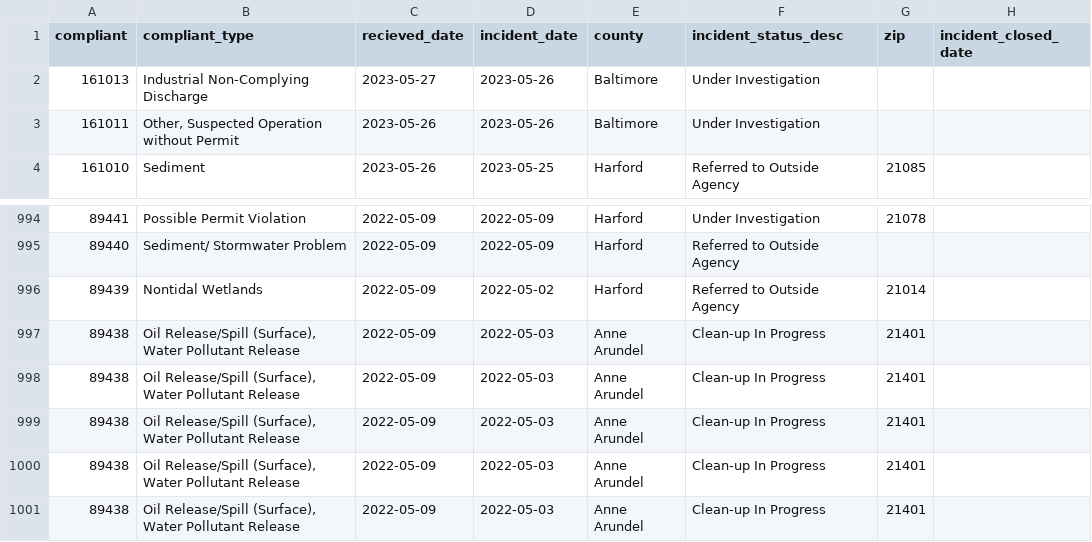
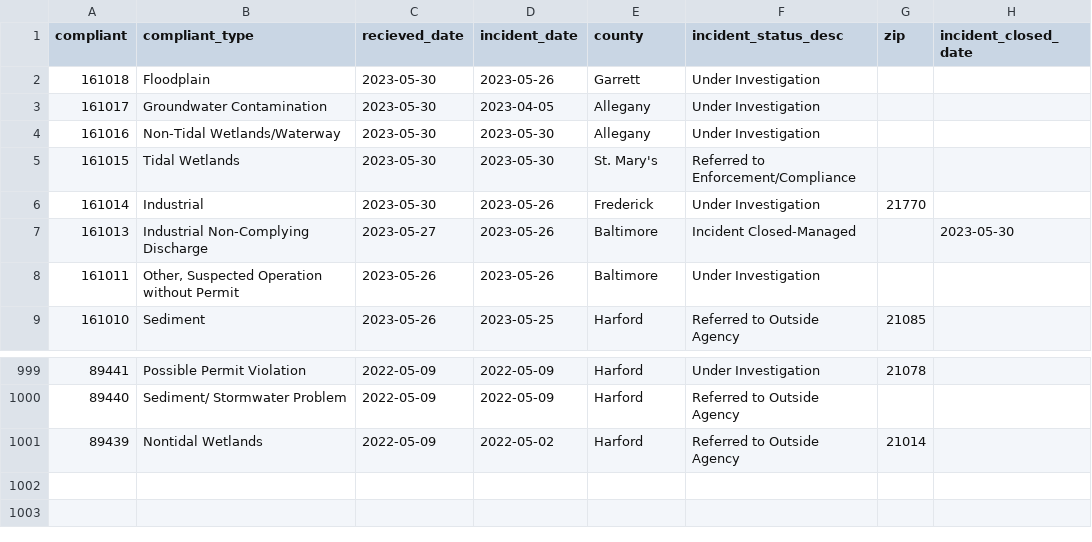
Before and after one commit to amandavhernan/enviro_complaints, a CSV file: complaints_data.csv, drawn as a sheet; only a part is shown, gaps mark what is left out.

Commit message:
new complaints found

```diff
--- a/complaints_data.csv
+++ b/complaints_data.csv
@@ -1,3 +1,8 @@
 compliant,compliant_type,recieved_date,incident_date,county,incident_status_desc,zip,incident_closed_date
-161013,Industrial Non-Complying Discharge,2023-05-27,2023-05-26,Baltimore,Under Investigation,,
+161018,Floodplain,2023-05-30,2023-05-26,Garrett,Under Investigation,,
+161017,Groundwater Contamination,2023-05-30,2023-04-05,Allegany,Under Investigation,,
+161016,Non-Tidal Wetlands/Waterway,2023-05-30,2023-05-30,Allegany,Under Investigation,,
+161015,Tidal Wetlands,2023-05-30,2023-05-30,St. Mary's,Referred to Enforcement/Compliance,,
+161014,Industrial,2023-05-30,2023-05-26,Frederick,Under Investigation,21770,
+161013,Industrial Non-Complying Discharge,2023-05-27,2023-05-26,Baltimore,Incident Closed-Managed,,2023-05-30
 161011,"Other, Suspected Operation without Permit",2023-05-26,2023-05-26,Baltimore,Under Investigation,,
@@ -996,6 +1001 @@ compliant,compliant_type,recieved_date,incident_date,county,incident_status_desc
 89439,Nontidal Wetlands,2022-05-09,2022-05-02,Harford,Referred to Outside Agency,21014,
-89438,"Oil Release/Spill (Surface), Water Pollutant Release",2022-05-09,2022-05-03,Anne Arundel,Clean-up In Progress,21401,
-89438,"Oil Release/Spill (Surface), Water Pollutant Release",2022-05-09,2022-05-03,Anne Arundel,Clean-up In Progress,21401,
-89438,"Oil Release/Spill (Surface), Water Pollutant Release",2022-05-09,2022-05-03,Anne Arundel,Clean-up In Progress,21401,
-89438,"Oil Release/Spill (Surface), Water Pollutant Release",2022-05-09,2022-05-03,Anne Arundel,Clean-up In Progress,21401,
-89438,"Oil Release/Spill (Surface), Water Pollutant Release",2022-05-09,2022-05-03,Anne Arundel,Clean-up In Progress,21401,
```
Also changed, not shown: 1 other file.
